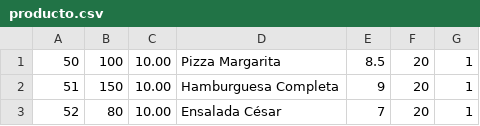
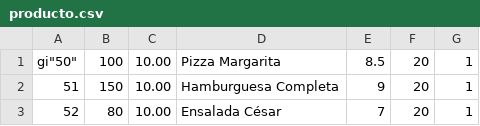
Before and after one commit to JaviCalderonGarrote/FactuStock-H1-2025, a CSV file: producto.csv, drawn as a sheet; only a part is shown.

```diff
--- a/producto.csv
+++ b/producto.csv
@@ -1,2 +1,2 @@
-"50",100,"10.00","Pizza Margarita","8.5","20","1"
+gi"50",100,"10.00","Pizza Margarita","8.5","20","1"
 "51",150,"10.00","Hamburguesa Completa","9","20","1"
```
Also changed, not shown: 20 other files.
